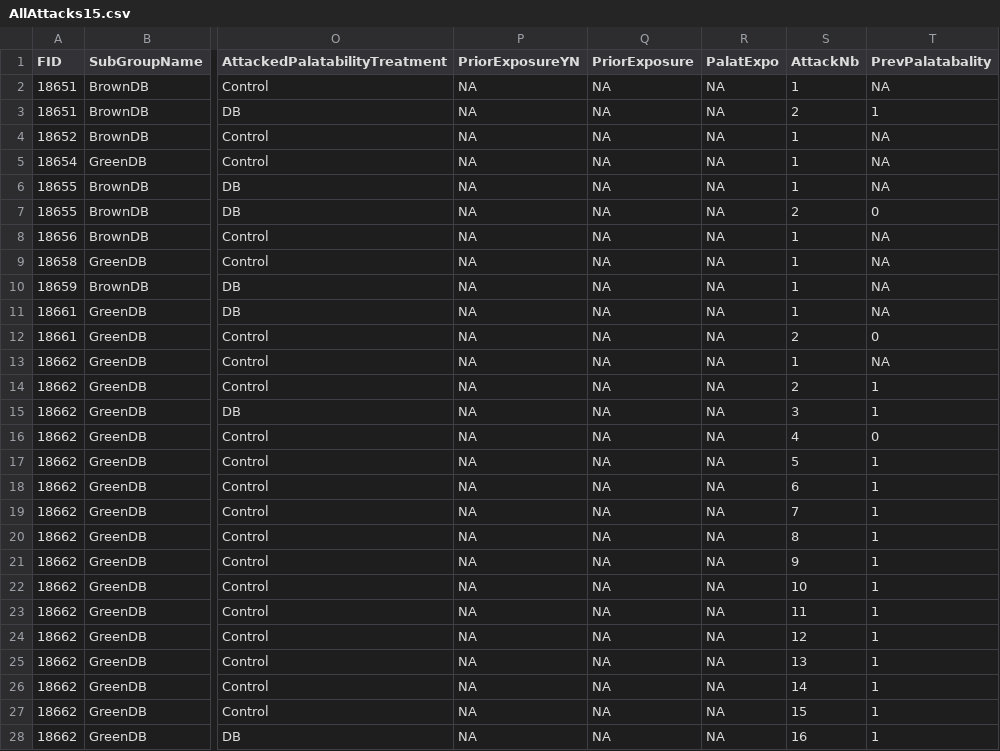
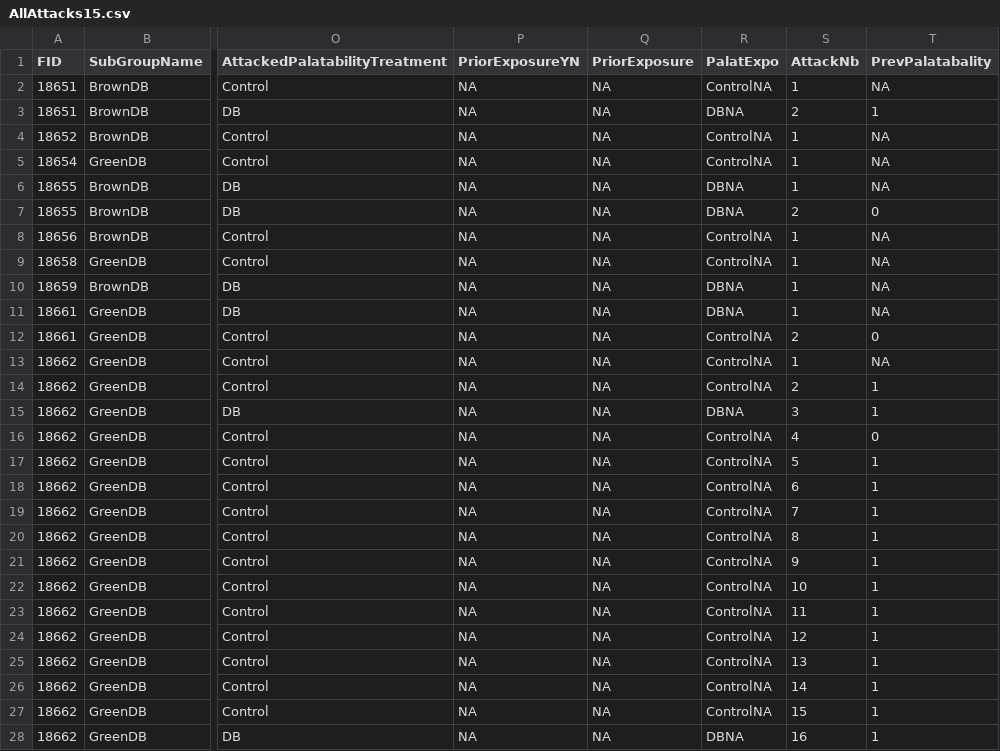
Before and after one commit to MalikaIhle/BitrexInducedUnpalatability, a CSV file: 3_ExtractedData/AllAttacks/AllAttacks15.csv, drawn as a sheet; only a part is shown, gaps mark what is left out; the diff covers the shown part only; the diff names each change by its address in the sheet, - before the commit and + after, or states it on an @@ line.

```diff
--- a/3_ExtractedData/AllAttacks/AllAttacks15.csv
+++ b/3_ExtractedData/AllAttacks/AllAttacks15.csv
-R2 (PalatExpo): NA
+R2 (PalatExpo): ControlNA
-R3 (PalatExpo): NA
+R3 (PalatExpo): DBNA
-R4:R5 (PalatExpo): NA
+R4:R5 (PalatExpo): ControlNA
-R6:R7 (PalatExpo): NA
+R6:R7 (PalatExpo): DBNA
-R8:R9 (PalatExpo): NA
+R8:R9 (PalatExpo): ControlNA
-R10:R11 (PalatExpo): NA
+R10:R11 (PalatExpo): DBNA
-R12:R14 (PalatExpo): NA
+R12:R14 (PalatExpo): ControlNA
-R15 (PalatExpo): NA
+R15 (PalatExpo): DBNA
-R16:R27 (PalatExpo): NA
+R16:R27 (PalatExpo): ControlNA
-R28 (PalatExpo): NA
+R28 (PalatExpo): DBNA
```
Also changed, not shown: 52 edited cells elsewhere in this file, 3_ExtractedData/AllAttacks/AllAttacks1.csv, 3_ExtractedData/AllAttacks/AllAttacks2.csv, 8 other files.
